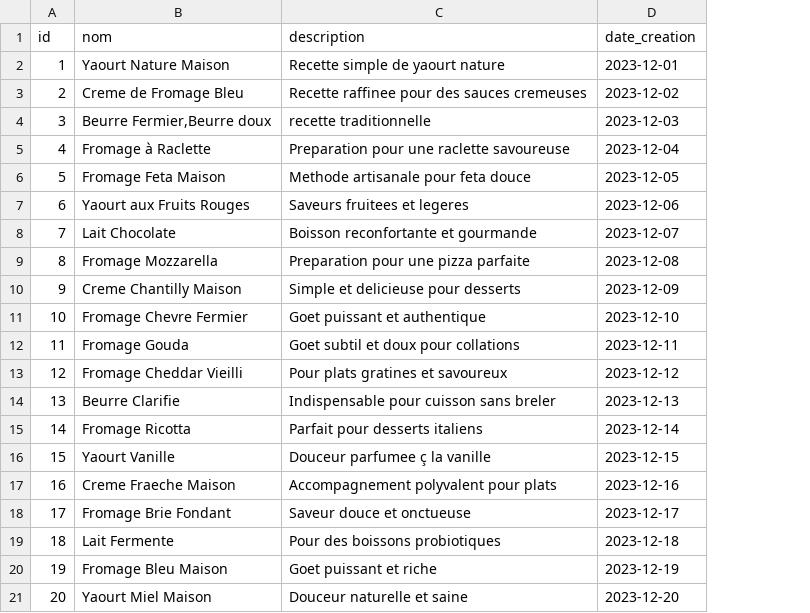
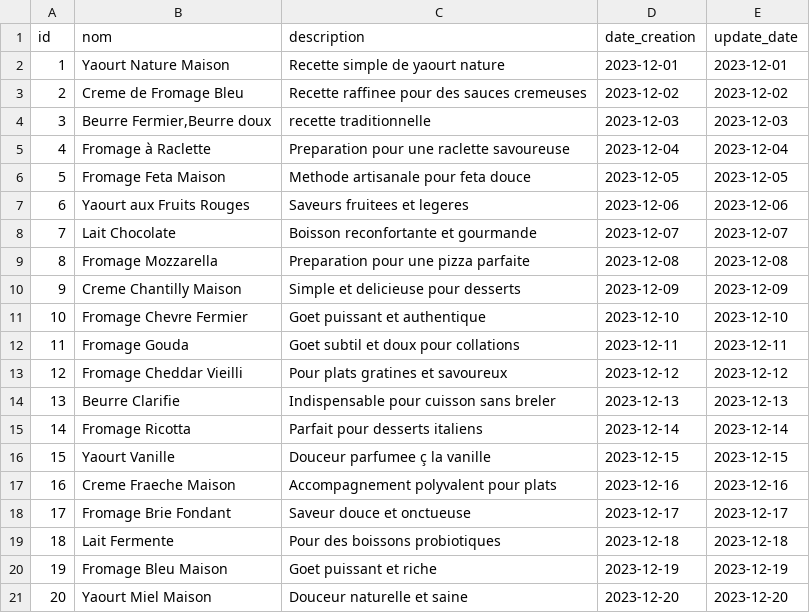
Before and after one commit to LacoutierePaul/Product-Life-Management, a CSV file: bdd-postgre/data/recettes.csv, drawn as a sheet; the diff names each change by its address in the sheet, - before the commit and + after, or states it on an @@ line.

Commit message:
Ajout timestamp pour recette

```diff
--- a/bdd-postgre/data/recettes.csv
+++ b/bdd-postgre/data/recettes.csv
+column E (update_date), rows 2-21: 2023-12-01 | 2023-12-02 | 2023-12-03 | 2023-12-04 | 2023-12-05 | 2023-12-06 | 2023-12-07 | 2023-12-08 | 2023-12-09 | 2023-12-10 | 2023-12-11 | 2023-12-12 | 2023-12-13 | 2023-12-14 | 2023-12-15 | 2023-12-16 | 2023-12-17 | 2023-12-18 | 2023-12-19 | 2023-12-20
```
Also changed, not shown: 2 other files.
